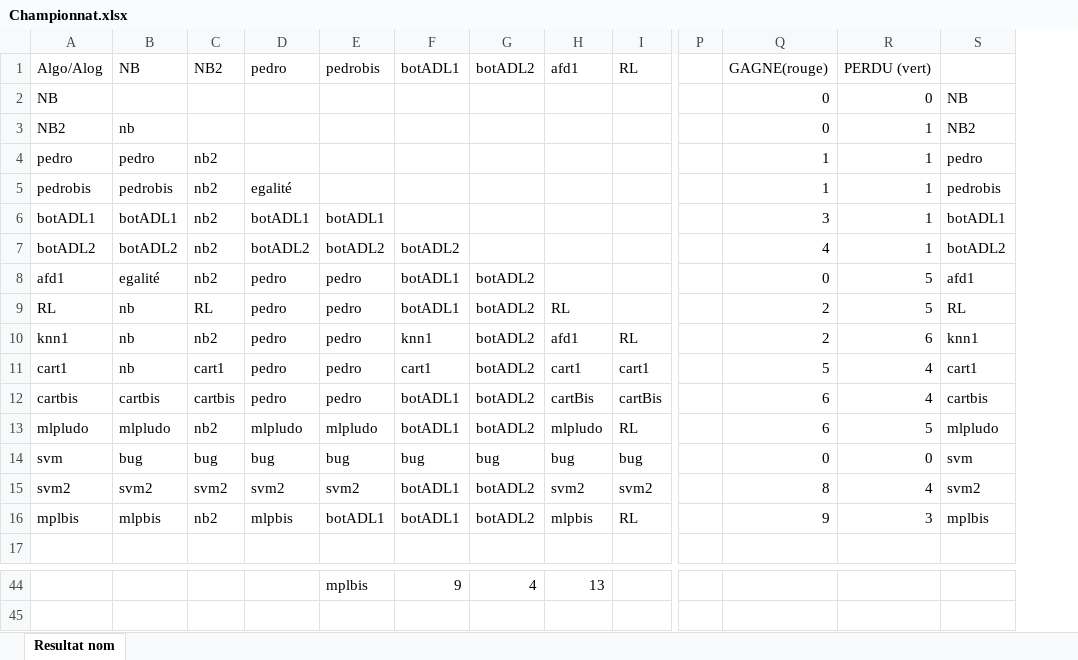
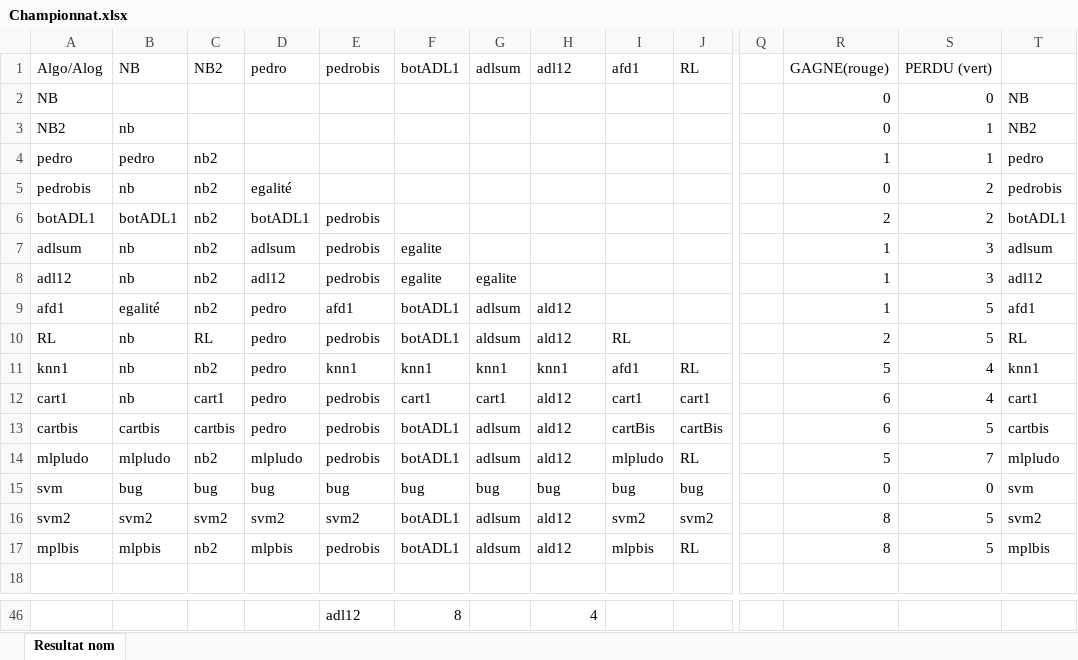
Before and after one commit to Delavy/awele, an Excel workbook: Championnat.xlsx, sheet Resultat nom, drawn as a sheet; only a part is shown, gaps mark what is left out; values as stored, in another font and other column widths than the file's, no cell formats; removed rows and columns are numbered as before the commit, all else as after; rows hold the shown columns only; the diff covers the shown part only; the diff names each change by its address in the sheet, - before the commit and + after, or states it on an @@ line.

```diff
--- a/Championnat.xlsx (sheet Resultat nom)
+++ b/Championnat.xlsx (sheet Resultat nom)
+column G, row 1: adlsum; rows 9-17: adlsum | aldsum | knn1 | cart1 | adlsum | adlsum | bug | adlsum | aldsum
-H1: botADL2
+H1: adl12
-B5: pedrobis
+B5: nb
-R5: 1
+R5: 0
-S5:S6: 1
+S5:S6: 2
-E6: botADL1
+E6: pedrobis
-R6: 3
+R6: 2
-row 7: botADL2 | botADL2 | nb2 | botADL2 | botADL2 | botADL2 |  |  |  |  | 4 | 1 | botADL2
+row 7: adlsum | nb | nb2 | adlsum | pedrobis | egalite |  |  |  |  |  | 1 | 3 | adlsum
+row 8: adl12 | nb | nb2 | adl12 | pedrobis | egalite | egalite |  |  |  |  | 1 | 3 | adl12
-E9: pedro
+E9: afd1
-H9:H10: botADL2
+H9:H10: ald12
-R9: 0
+R9: 1
-E10: pedro
+E10: pedrobis
-E11: pedro
+E11: knn1
-H11: botADL2
+H11: knn1
-R11: 2
+R11: 5
-S11: 6
+S11: 4
-E12:E13: pedro
+E12:E13: pedrobis
-H12:H14: botADL2
+H12:H14: ald12
-R12: 5
+R12: 6
-S13: 4
+S13: 5
-E14: mlpludo
+E14: pedrobis
-R14: 6
+R14: 5
-S14: 5
+S14: 7
-H16:H17: botADL2
+H16:H17: ald12
-S16: 4
+S16: 5
-E17: botADL1
+E17: pedrobis
-R17: 9
+R17: 8
-S17: 3
+S17: 5
-E46: mplbis
+E46: adl12
-F46: 9
+F46: 8
-I46: 13
+I46: (empty)
```
Also changed, not shown: 9 added rows, 8 removed rows and 23 edited cells elsewhere in this sheet, cell formats, formulas that keep their value, 3 other files.
